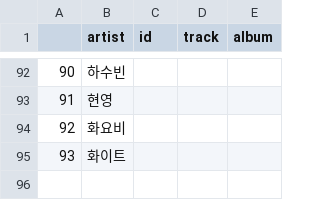
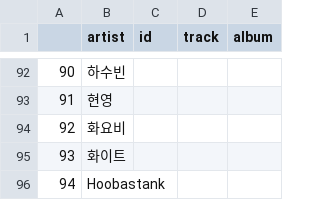
Before and after one commit to leekimin/myPython, a CSV file: 0005_mp3_tag/artists_tmp.csv, drawn as a sheet; only a part is shown, gaps mark what is left out.

```diff
--- a/0005_mp3_tag/artists_tmp.csv
+++ b/0005_mp3_tag/artists_tmp.csv
@@ -95 +95,2 @@
 93,화이트,,,
+94,Hoobastank,,,
```
Also changed, not shown: 7 other files.
